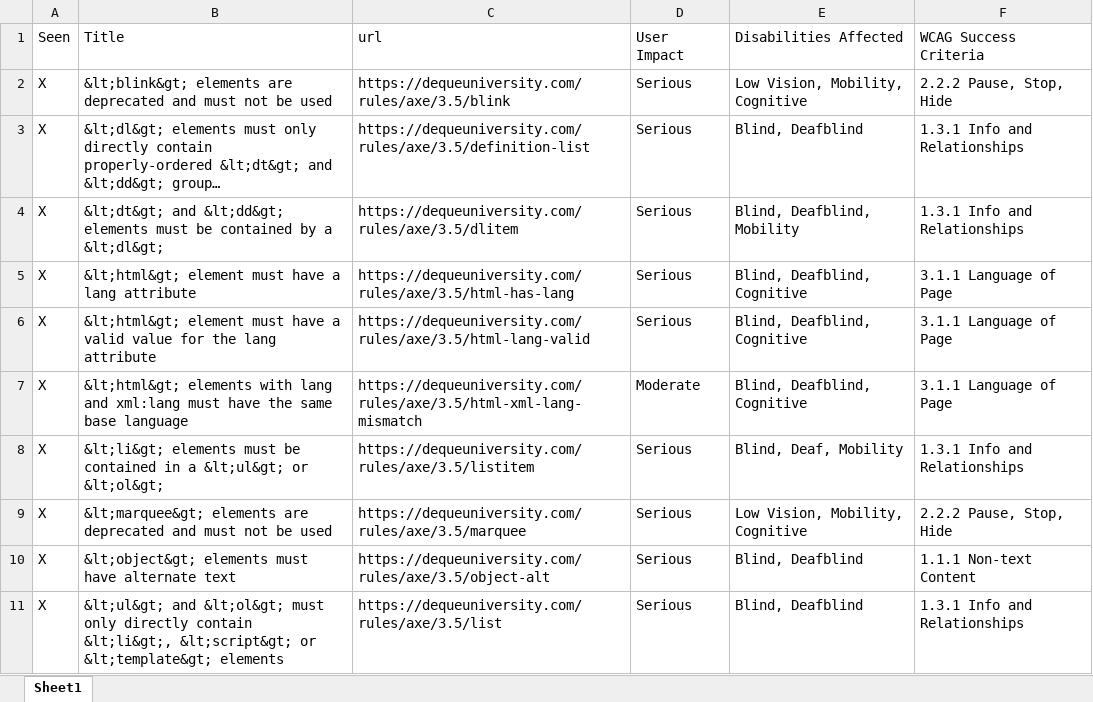
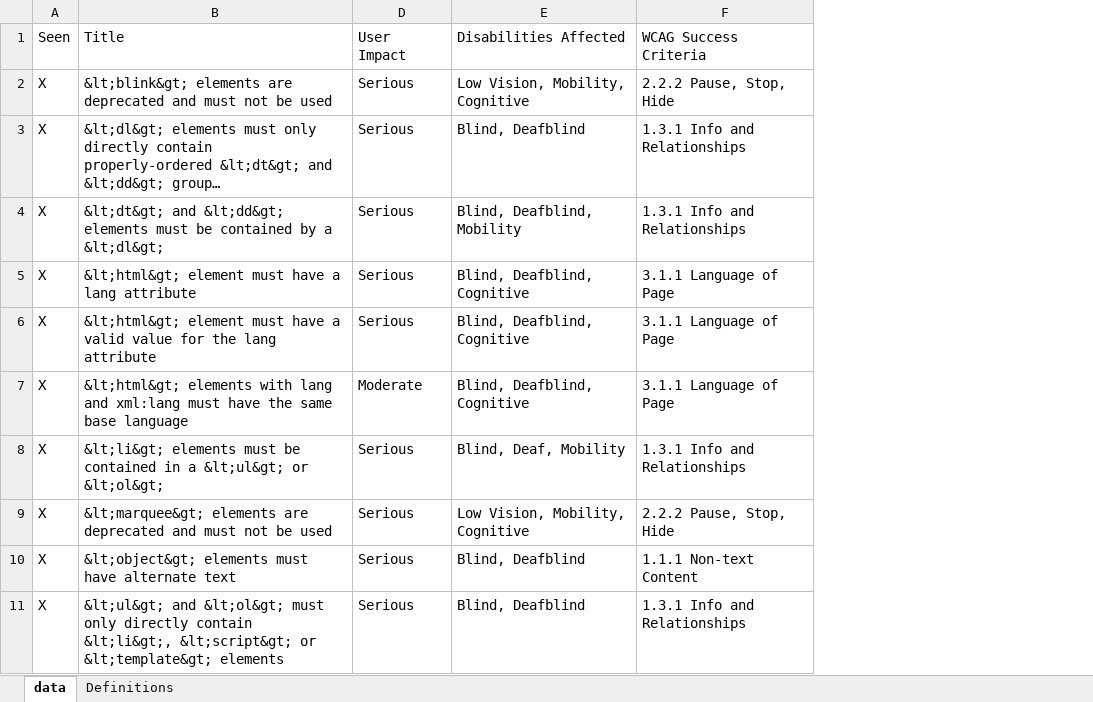
Before and after one commit to bati-itao/example, an Excel workbook: priorities/axe_rules.xlsx, sheet data, drawn as a sheet; only a part is shown; long unchanged cells end in …; values as stored, in another font and other column widths than the file's, no borders; the diff names each change by its address in the sheet, - before the commit and + after, or states it on an @@ line.

Commit message:
Add definitions of impact add drop down impact list

```diff
--- a/priorities/axe_rules.xlsx (sheet data)
+++ b/priorities/axe_rules.xlsx (sheet data)
-sheet tab: Sheet1
+sheet tab: data
+sheet tab: Definitions
@@ column C (url) hidden, rows 2-11: https://dequeuniversity.com/rules/axe/3.5/blink | https://dequeuniversity.com/rules/axe/3.5/definition-list | https://dequeuniversity.com/rules/axe/3.5/dlitem | https://dequeuniversity.com/rules/axe/3.5/html-has-lang | https://dequeuniversity.com/rules/axe/3.5/html-lang-valid | https://dequeuniversity.com/rules/axe/3.5/html-xml-lang-mismatch | https://dequeuniversity.com/rules/axe/3.5/listitem | https://dequeuniversity.com/rules/axe/3.5/marquee | https://dequeuniversity.com/rules/axe/3.5/object-alt | https://dequeuniversity.com/rules/axe/3.5/list @@
```
